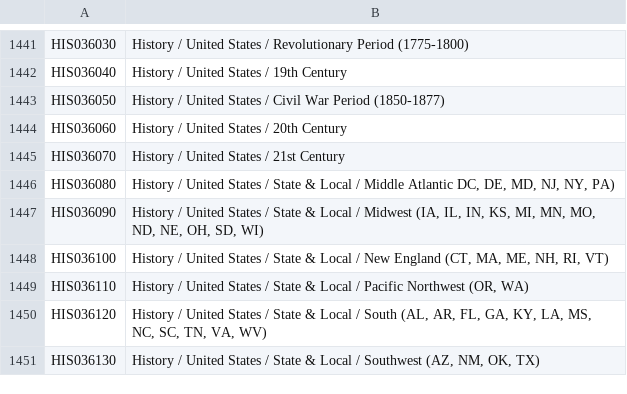
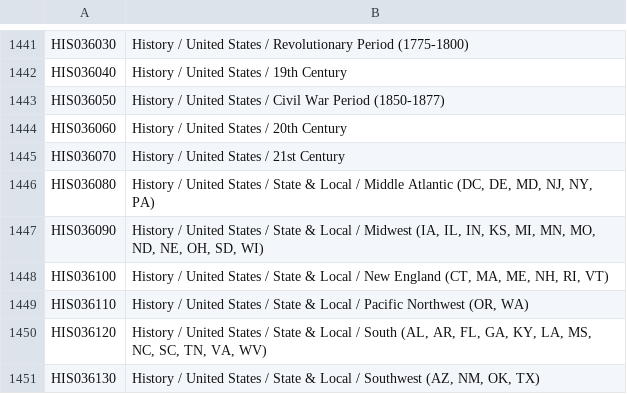
Before and after one commit to CrowdArt/public-market-storefront, a CSV file: db/seeds/bisac.csv, drawn as a sheet; only a part is shown, gaps mark what is left out.

```diff
--- a/db/seeds/bisac.csv
+++ b/db/seeds/bisac.csv
@@ -1445,3 +1445,3 @@
 "HIS036070","History / United States / 21st Century"
-"HIS036080","History / United States / State & Local / Middle Atlantic DC, DE, MD, NJ, NY, PA)"
+"HIS036080","History / United States / State & Local / Middle Atlantic (DC, DE, MD, NJ, NY, PA)"
 "HIS036090","History / United States / State & Local / Midwest (IA, IL, IN, KS, MI, MN, MO, ND, NE, OH, SD, WI)"
```
Also changed, not shown: 13 other files.
